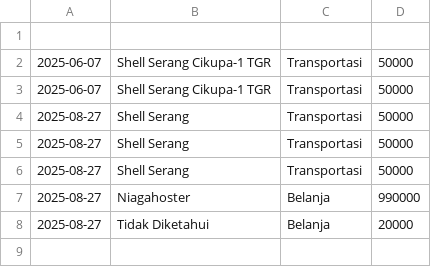
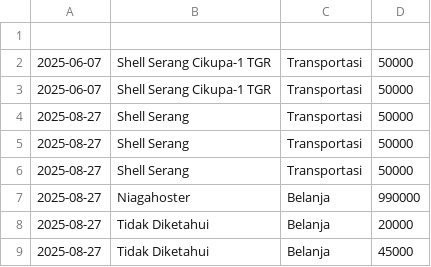
Before and after one commit to muskmusk-IT/expense-tracker-ai, a CSV file: data/expenses.csv, drawn as a sheet; the diff names each change by its address in the sheet, - before the commit and + after, or states it on an @@ line.

```diff
--- a/data/expenses.csv
+++ b/data/expenses.csv
+row 9: 2025-08-27 | Tidak Diketahui | Belanja | 45000
```
Also changed, not shown: 2 other files.
